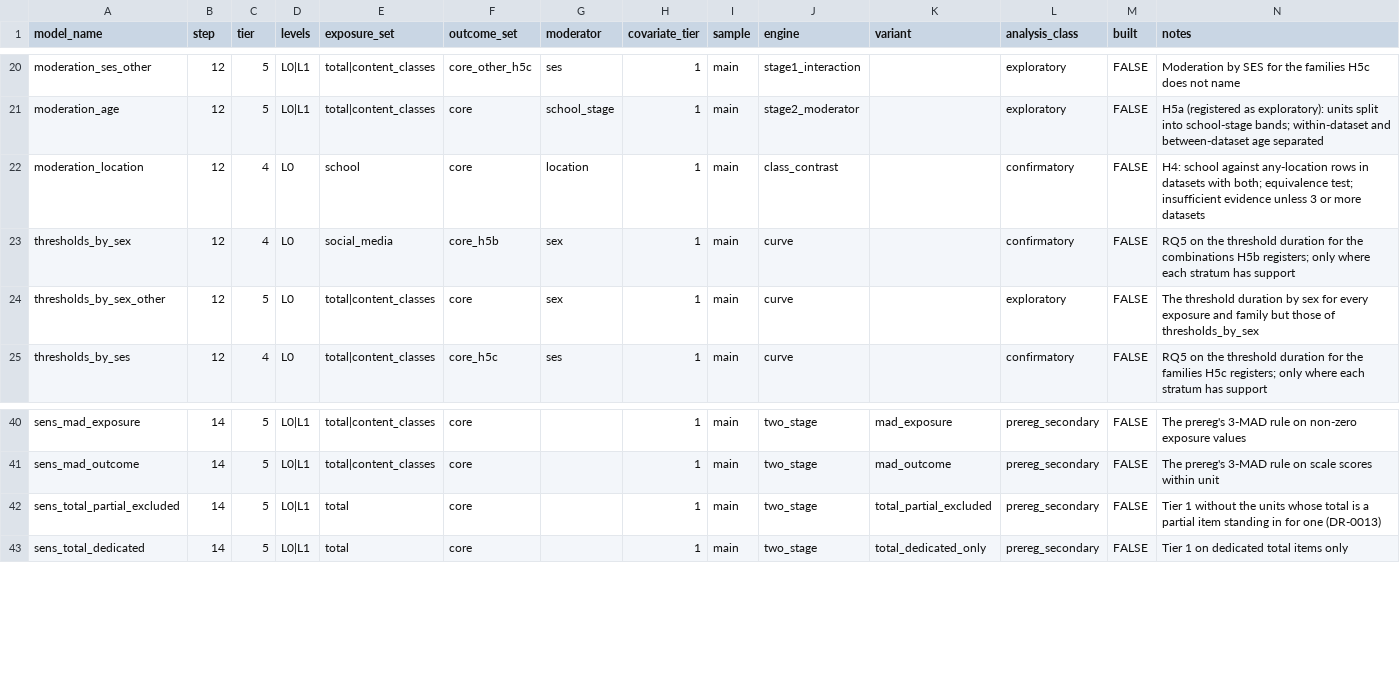
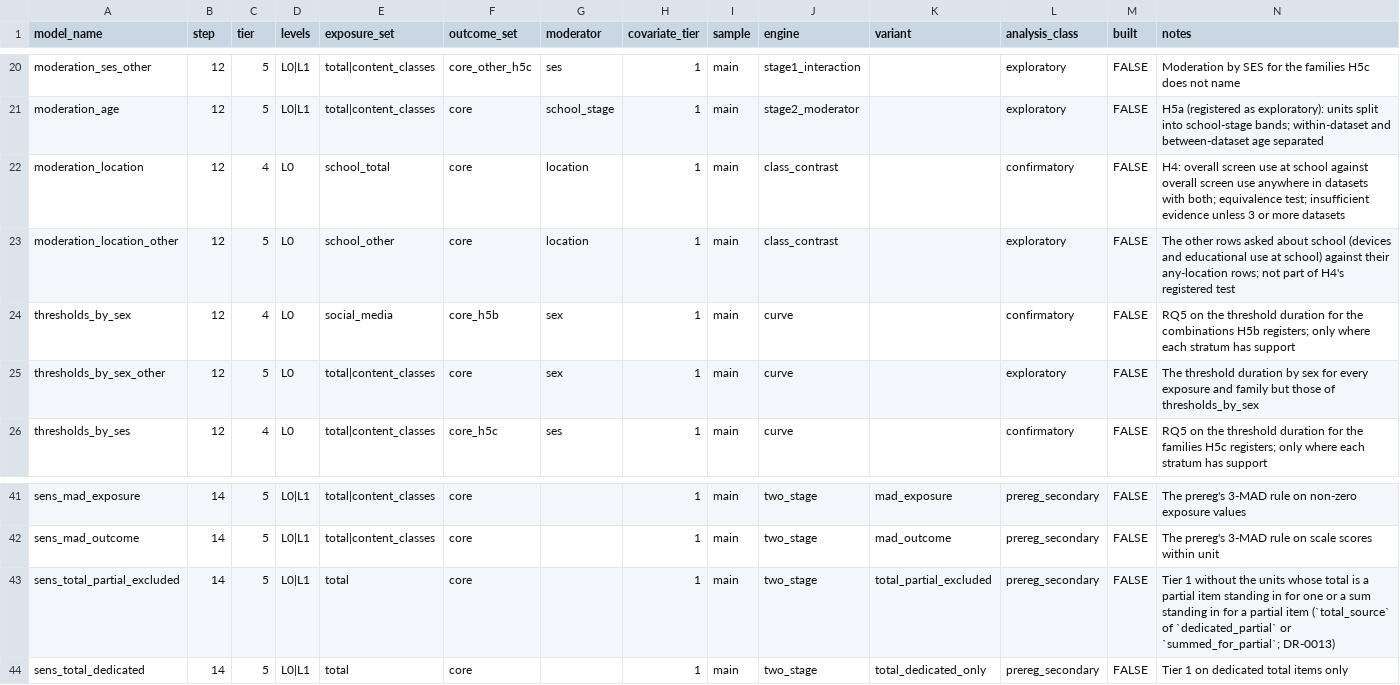
Before and after one commit to Motivation-and-Behaviour/bigger_picture, a CSV file: analysis/models.csv, drawn as a sheet; only a part is shown, gaps mark what is left out.

```diff
--- a/analysis/models.csv
+++ b/analysis/models.csv
@@ -21,3 +21,4 @@ moderation_ses_other,12,5,L0|L1,total|content_classes,core_other_h5c,ses,1,main,
 moderation_age,12,5,L0|L1,total|content_classes,core,school_stage,1,main,stage2_moderator,,exploratory,FALSE,H5a (registered as exploratory): units split into school-stage bands; within-dataset and between-dataset age separated
-moderation_location,12,4,L0,school,core,location,1,main,class_contrast,,confirmatory,FALSE,H4: school against any-location rows in datasets with both; equivalence test; insufficient evidence unless 3 or more datasets
+moderation_location,12,4,L0,school_total,core,location,1,main,class_contrast,,confirmatory,FALSE,H4: overall screen use at school against overall screen use anywhere in datasets with both; equivalence test; insufficient evidence unless 3 or more datasets
+moderation_location_other,12,5,L0,school_other,core,location,1,main,class_contrast,,exploratory,FALSE,The other rows asked about school (devices and educational use at school) against their any-location rows; not part of H4's registered test
 thresholds_by_sex,12,4,L0,social_media,core_h5b,sex,1,main,curve,,confirmatory,FALSE,RQ5 on the threshold duration for the combinations H5b registers; only where each stratum has support
@@ -41,3 +42,3 @@ sens_mad_exposure,14,5,L0|L1,total|content_classes,core,,1,main,two_stage,mad_ex
 sens_mad_outcome,14,5,L0|L1,total|content_classes,core,,1,main,two_stage,mad_outcome,prereg_secondary,FALSE,The prereg's 3-MAD rule on scale scores within unit
-sens_total_partial_excluded,14,5,L0|L1,total,core,,1,main,two_stage,total_partial_excluded,prereg_secondary,FALSE,Tier 1 without the units whose total is a partial item standing in for one (DR-0013)
+sens_total_partial_excluded,14,5,L0|L1,total,core,,1,main,two_stage,total_partial_excluded,prereg_secondary,FALSE,Tier 1 without the units whose total is a partial item standing in for one or a sum standing in for a partial item (`total_source` of `dedicated_partial` or `summed_for_partial`; DR-0013)
 sens_total_dedicated,14,5,L0|L1,total,core,,1,main,two_stage,total_dedicated_only,prereg_secondary,FALSE,Tier 1 on dedicated total items only
```
Also changed, not shown: analysis/hypotheses.csv, analysis/series_breaks.csv, 26 other files.
